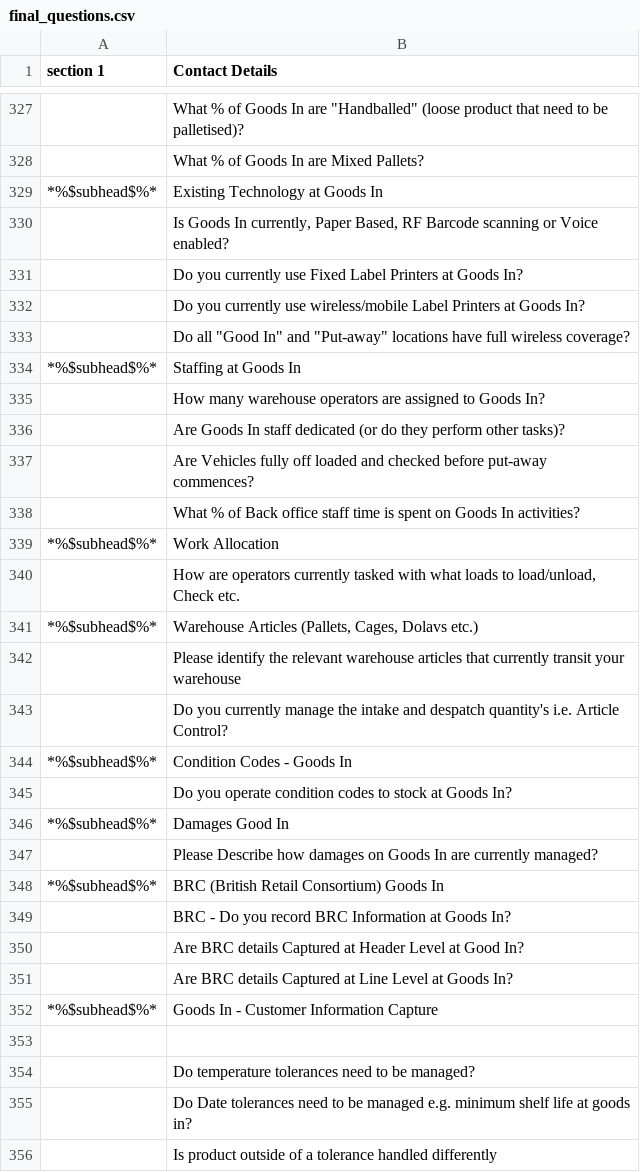
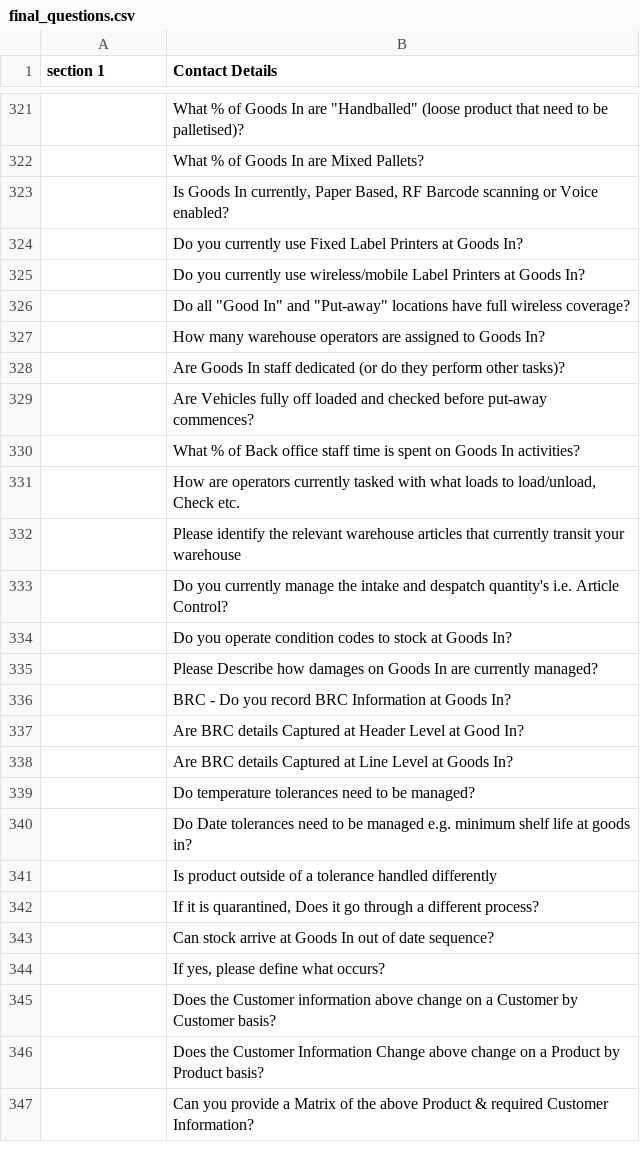
Before and after one commit to sumoward/Tool, a CSV file: src/static/documents/final_questions.csv, drawn as a sheet; only a part is shown, gaps mark what is left out; the shorter side is filled out with more unchanged rows; removed rows and columns are numbered as before the commit, all else as after; the diff covers the shown part only; the diff names each change by its address in the sheet, - before the commit and + after, or states it on an @@ line.

```diff
--- a/src/static/documents/final_questions.csv
+++ b/src/static/documents/final_questions.csv
-row 329: *%$subhead$%* | Existing Technology at Goods In
-row 334: *%$subhead$%* | Staffing at Goods In
-row 339: *%$subhead$%* | Work Allocation
-row 341: *%$subhead$%* | Warehouse Articles (Pallets, Cages, Dolavs etc.)
-row 344: *%$subhead$%* | Condition Codes - Goods In
-row 346: *%$subhead$%* | Damages Good In
-row 348: *%$subhead$%* | BRC (British Retail Consortium) Goods In
-row 352: *%$subhead$%* | Goods In - Customer Information Capture
-row 353: (empty)
```
Also changed, not shown: 1 added row, 59 removed rows, 18 moved rows and 2 edited cells elsewhere in this file, 10 other files.
